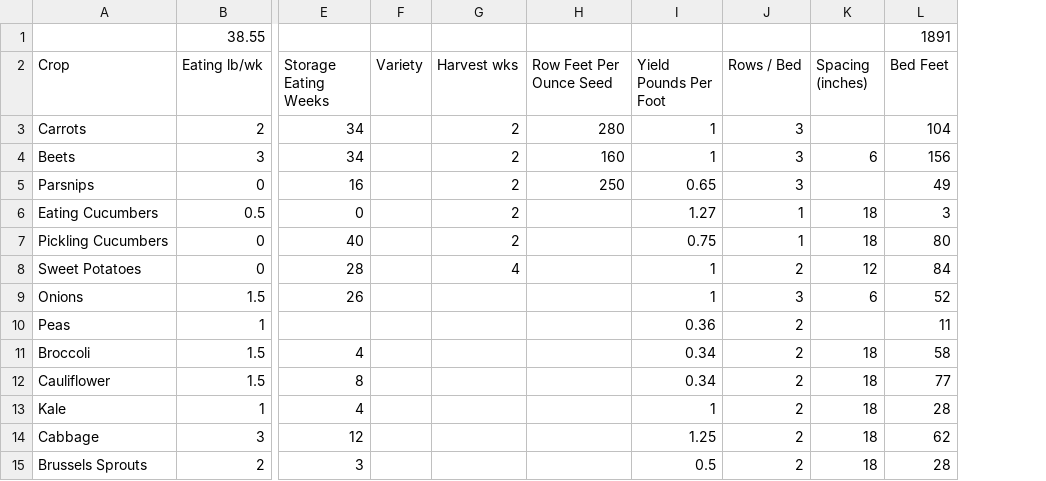
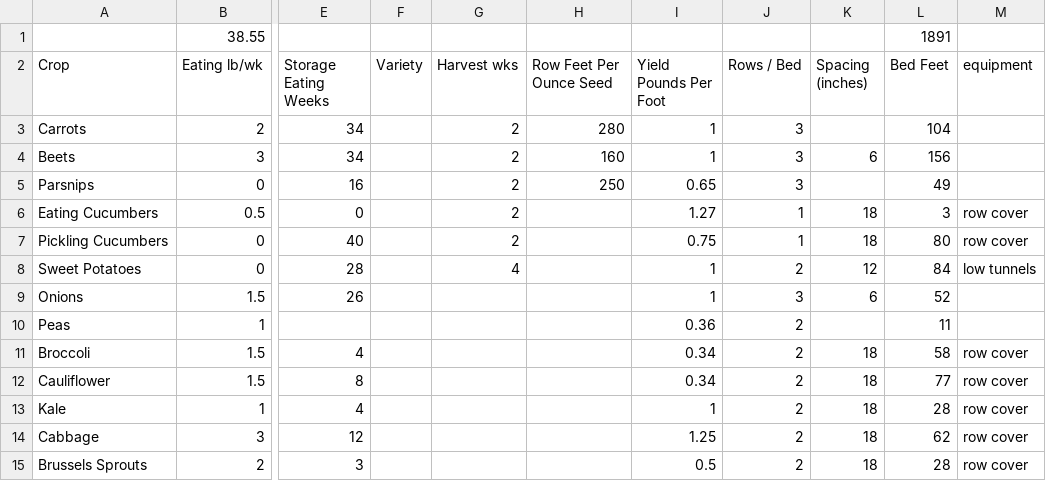
Before and after one commit to exarkun/farmplan, a CSV file: 2012 Crop Plan.csv, drawn as a sheet; only a part is shown, gaps mark what is left out; the diff names each change by its address in the sheet, - before the commit and + after, or states it on an @@ line.

Commit message:
Add a little bit of equipment data - not used for anything yet

```diff
--- a/2012 Crop Plan.csv
+++ b/2012 Crop Plan.csv
+column M (equipment), rows 6-15: row cover | row cover | low tunnels |  |  | row cover | row cover | row cover | row cover | row cover
```
Also changed, not shown: 1 other file.
